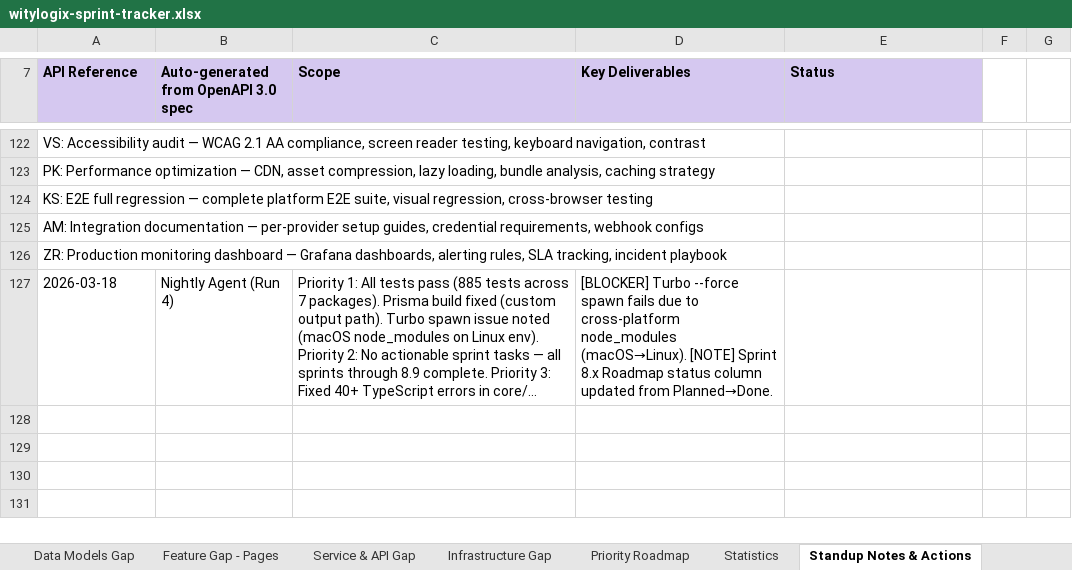
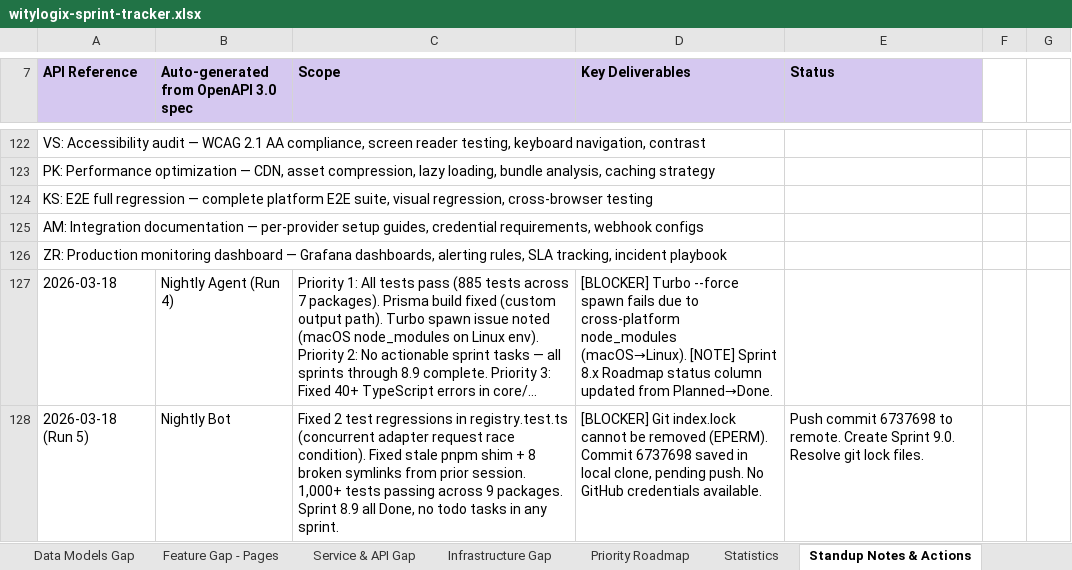
Before and after one commit to wityliti/witylogix, an Excel workbook: witylogix-sprint-tracker.xlsx, sheet Standup Notes & Actions, drawn as a sheet; only a part is shown, gaps mark what is left out; long unchanged cells end in …; values as stored, in another font and other column widths than the file's, no borders; the diff names each change by its address in the sheet, - before the commit and + after, or states it on an @@ line.

```diff
--- a/witylogix-sprint-tracker.xlsx (sheet Standup Notes & Actions)
+++ b/witylogix-sprint-tracker.xlsx (sheet Standup Notes & Actions)
+row 128: 2026-03-18 (Run 5) | Nightly Bot | Fixed 2 test regressions in registry.test.ts (concurrent adapter request race condition). Fixed stale pnpm shim + 8 broken symlinks from prior session. 1,000+ tests passing across 9 packages. Sprint 8.9 all Done, no todo tasks in any sprint. | [BLOCKER] Git index.lock cannot be removed (EPERM). Commit 6737698 saved in local clone, pending push. No GitHub credentials available. | Push commit 6737698 to remote. Create Sprint 9.0. Resolve git lock files.
```
Also changed, not shown: sheet Service & API Gap, 2 other files.
